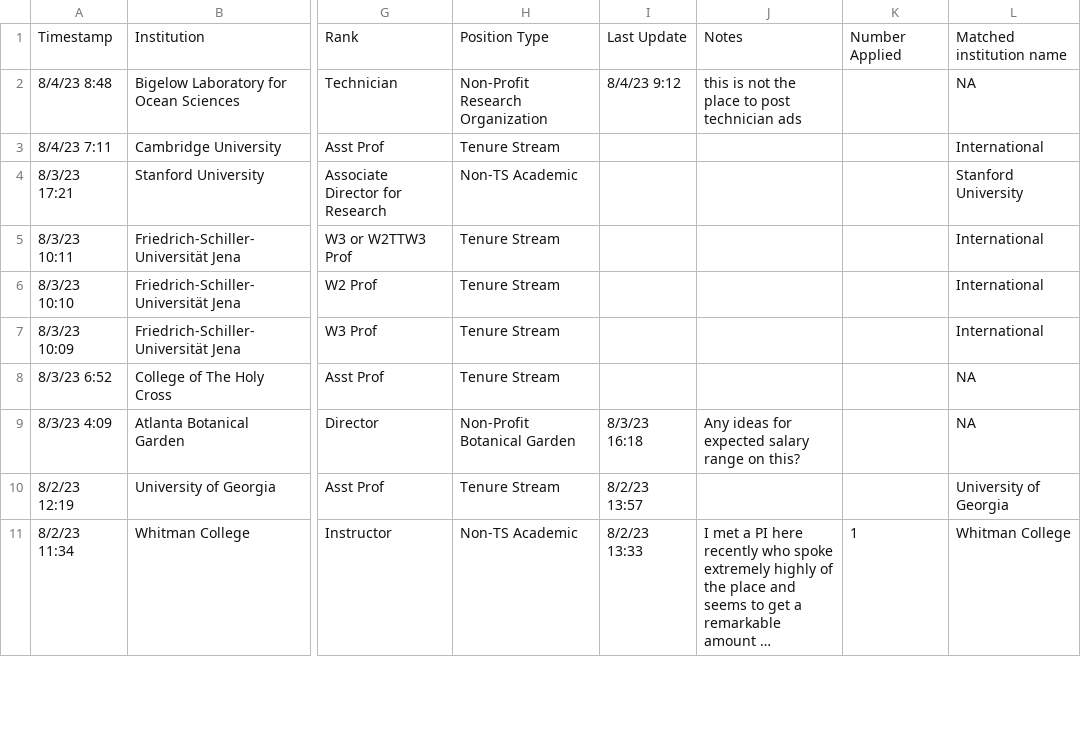
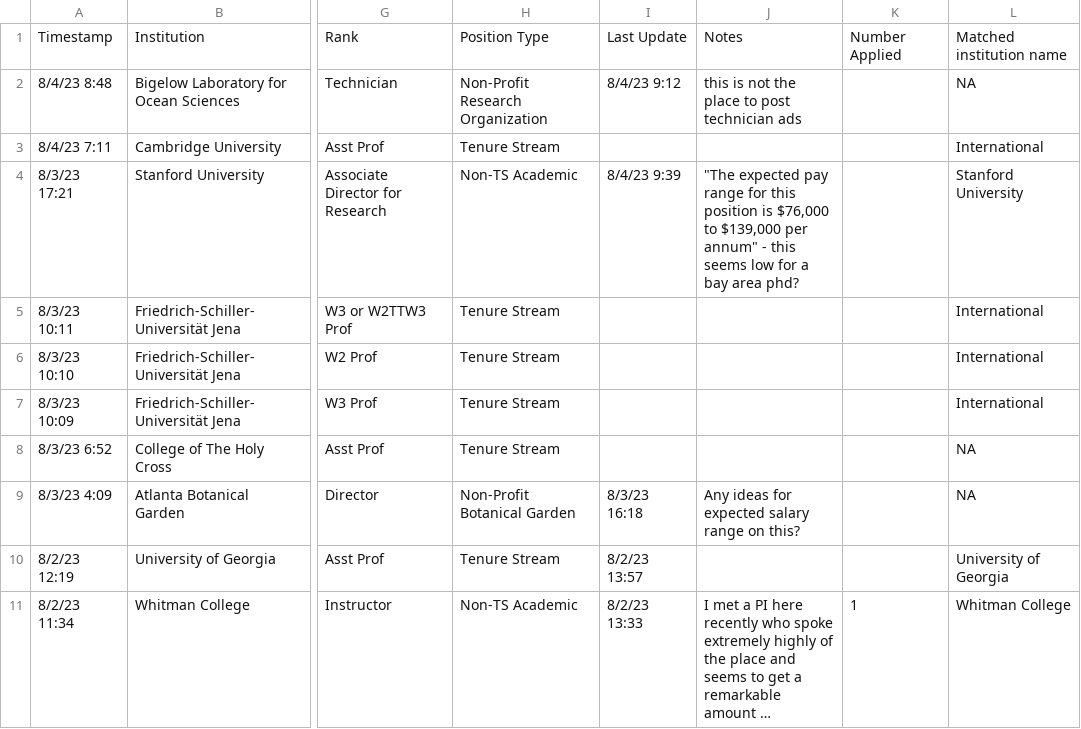
Before and after one commit to eddelbuettel/ecoevojobsR, a CSV file: data-raw/ecoevojobsR_faculty.csv, drawn as a sheet; only a part is shown, gaps mark what is left out; long unchanged cells end in …; the diff covers the shown part only; the diff names each change by its address in the sheet, - before the commit and + after, or states it on an @@ line.

```diff
--- a/data-raw/ecoevojobsR_faculty.csv
+++ b/data-raw/ecoevojobsR_faculty.csv
-I4: (empty)
+I4: 8/4/23 9:39
-J4: (empty)
+J4: "The expected pay range for this position is $76,000 to $139,000 per annum" - this seems low for a bay area phd?
```
Also changed, not shown: 2 edited cells elsewhere in this file, 1 other file.
